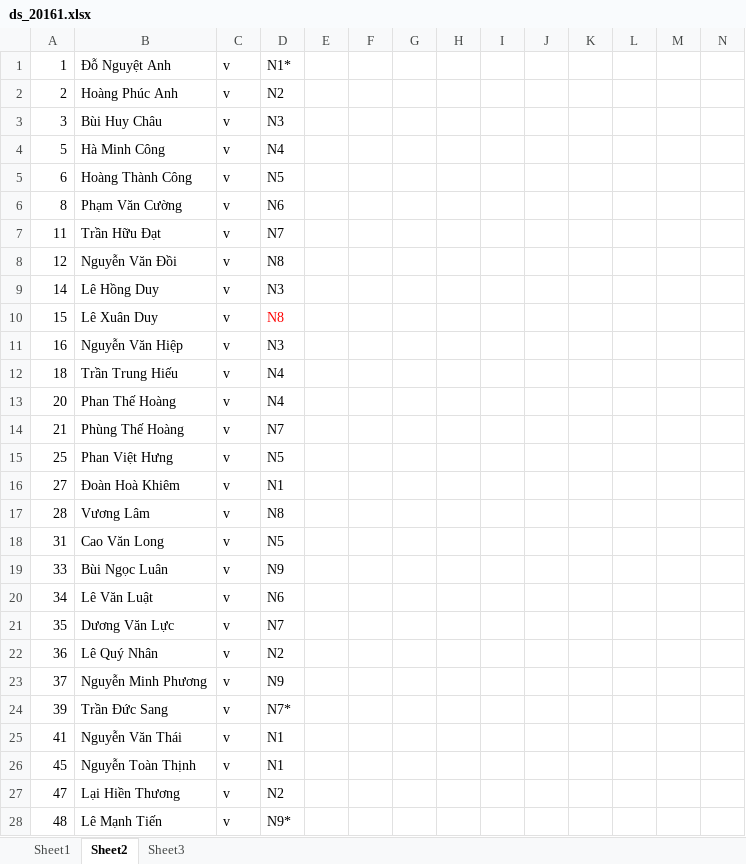
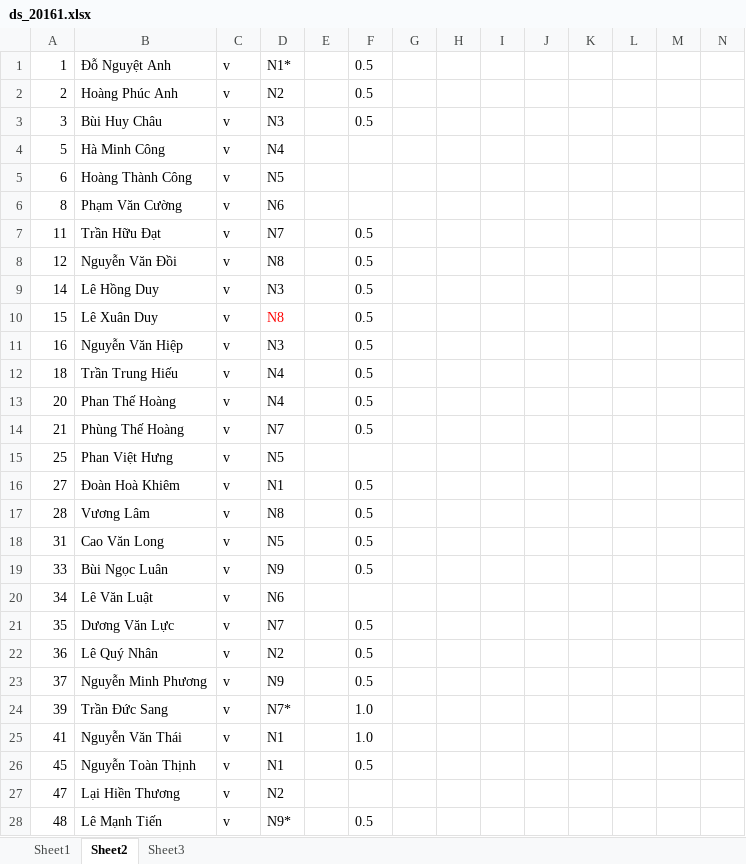
Before and after one commit to bangoc/IT4853, an Excel workbook: DSSV/ds_20161.xlsx, sheet Sheet2, drawn as a sheet; only a part is shown; values as stored, in another font and other column widths than the file's, no borders; the diff covers the shown part only; the diff names each change by its address in the sheet, - before the commit and + after, or states it on an @@ line.

Commit message:
cập nhật dssv

```diff
--- a/DSSV/ds_20161.xlsx (sheet Sheet2)
+++ b/DSSV/ds_20161.xlsx (sheet Sheet2)
-F1:F3: (empty)
+F1:F3: 0.5
-F7:F14: (empty)
+F7:F14: 0.5
-F16:F19: (empty)
+F16:F19: 0.5
-F21:F23: (empty)
+F21:F23: 0.5
-F24:F25: (empty)
+F24:F25: 1.0
-F26: (empty)
+F26: 0.5
-F28: (empty)
+F28: 0.5
```
Also changed, not shown: 7 edited cells elsewhere in this sheet.
